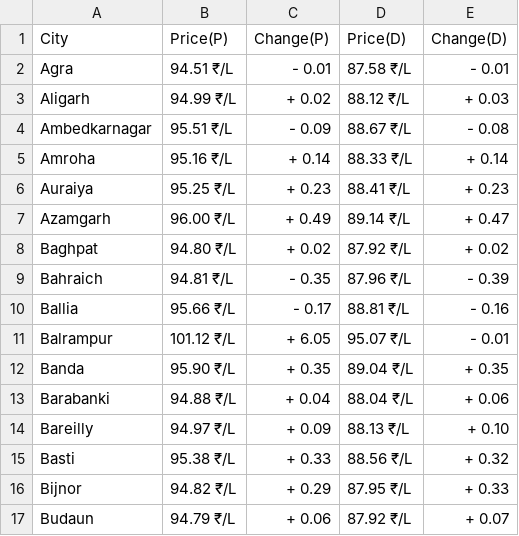
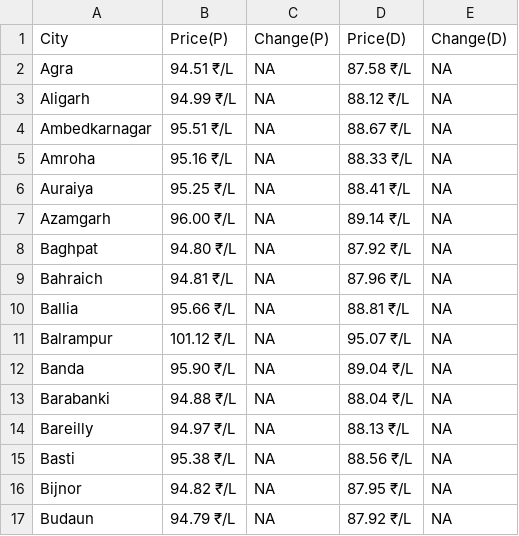
Before and after one commit to Doofenshmirtz-Evil-Incorp/FuelishPy, a CSV file: assets/Uttar Pradesh.csv, drawn as a sheet; only a part is shown; the diff covers the shown part only.

Commit message:
Data-2026-03-06T03:24:39

```diff
--- a/assets/Uttar Pradesh.csv
+++ b/assets/Uttar Pradesh.csv
@@ -1,17 +1,17 @@
 City,Price(P),Change(P),Price(D),Change(D)
-Agra,94.51 ₹/L,- 0.01,87.58 ₹/L,- 0.01
-Aligarh,94.99 ₹/L,+ 0.02,88.12 ₹/L,+ 0.03
-Ambedkarnagar,95.51 ₹/L,- 0.09,88.67 ₹/L,- 0.08
-Amroha,95.16 ₹/L,+ 0.14,88.33 ₹/L,+ 0.14
-Auraiya,95.25 ₹/L,+ 0.23,88.41 ₹/L,+ 0.23
-Azamgarh,96.00 ₹/L,+ 0.49,89.14 ₹/L,+ 0.47
-Baghpat,94.80 ₹/L,+ 0.02,87.92 ₹/L,+ 0.02
-Bahraich,94.81 ₹/L,- 0.35,87.96 ₹/L,- 0.39
-Ballia,95.66 ₹/L,- 0.17,88.81 ₹/L,- 0.16
-Balrampur,101.12 ₹/L,+ 6.05,95.07 ₹/L,- 0.01
-Banda,95.90 ₹/L,+ 0.35,89.04 ₹/L,+ 0.35
-Barabanki,94.88 ₹/L,+ 0.04,88.04 ₹/L,+ 0.06
-Bareilly,94.97 ₹/L,+ 0.09,88.13 ₹/L,+ 0.10
-Basti,95.38 ₹/L,+ 0.33,88.56 ₹/L,+ 0.32
-Bijnor,94.82 ₹/L,+ 0.29,87.95 ₹/L,+ 0.33
-Budaun,94.79 ₹/L,+ 0.06,87.92 ₹/L,+ 0.07
+Agra,94.51 ₹/L,  NA,87.58 ₹/L,  NA
+Aligarh,94.99 ₹/L,  NA,88.12 ₹/L,  NA
+Ambedkarnagar,95.51 ₹/L,  NA,88.67 ₹/L,  NA
+Amroha,95.16 ₹/L,  NA,88.33 ₹/L,  NA
+Auraiya,95.25 ₹/L,  NA,88.41 ₹/L,  NA
+Azamgarh,96.00 ₹/L,  NA,89.14 ₹/L,  NA
+Baghpat,94.80 ₹/L,  NA,87.92 ₹/L,  NA
+Bahraich,94.81 ₹/L,  NA,87.96 ₹/L,  NA
+Ballia,95.66 ₹/L,  NA,88.81 ₹/L,  NA
+Balrampur,101.12 ₹/L,  NA,95.07 ₹/L,  NA
+Banda,95.90 ₹/L,  NA,89.04 ₹/L,  NA
+Barabanki,94.88 ₹/L,  NA,88.04 ₹/L,  NA
+Bareilly,94.97 ₹/L,  NA,88.13 ₹/L,  NA
+Basti,95.38 ₹/L,  NA,88.56 ₹/L,  NA
+Bijnor,94.82 ₹/L,  NA,87.95 ₹/L,  NA
+Budaun,94.79 ₹/L,  NA,87.92 ₹/L,  NA
```
Also changed, not shown: 104 edited cells elsewhere in this file, State.csv, assets/Bihar.csv, 28 other files.
